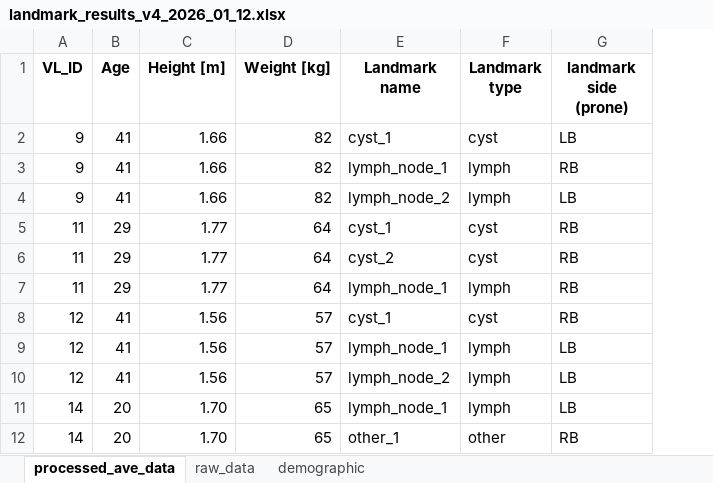
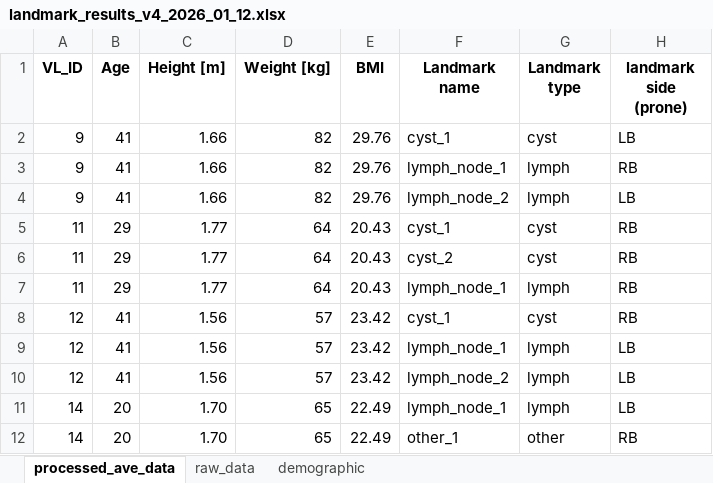
Before and after one commit to JialiXu12/motion-landmarks, an Excel workbook: output/landmark_results_v4_2026_01_12.xlsx, sheet processed_ave_data, drawn as a sheet; only a part is shown; values as stored, in another font and other column widths than the file's, no borders; the diff names each change by its address in the sheet, - before the commit and + after, or states it on an @@ line.

```diff
--- a/output/landmark_results_v4_2026_01_12.xlsx (sheet processed_ave_data)
+++ b/output/landmark_results_v4_2026_01_12.xlsx (sheet processed_ave_data)
+column E (BMI), rows 2-12: 29.76 | 29.76 | 29.76 | 20.43 | 20.43 | 20.43 | 23.42 | 23.42 | 23.42 | 22.49 | 22.49
```
Also changed, not shown: sheet demographic, 2 other files.
